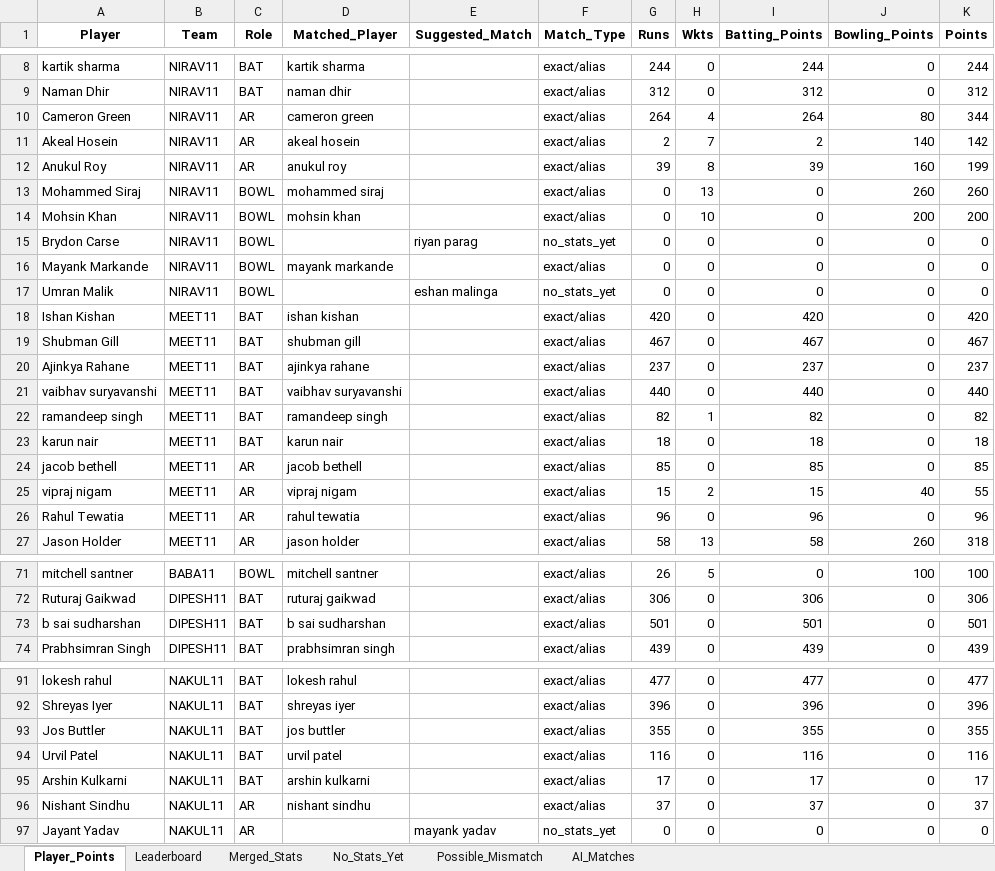
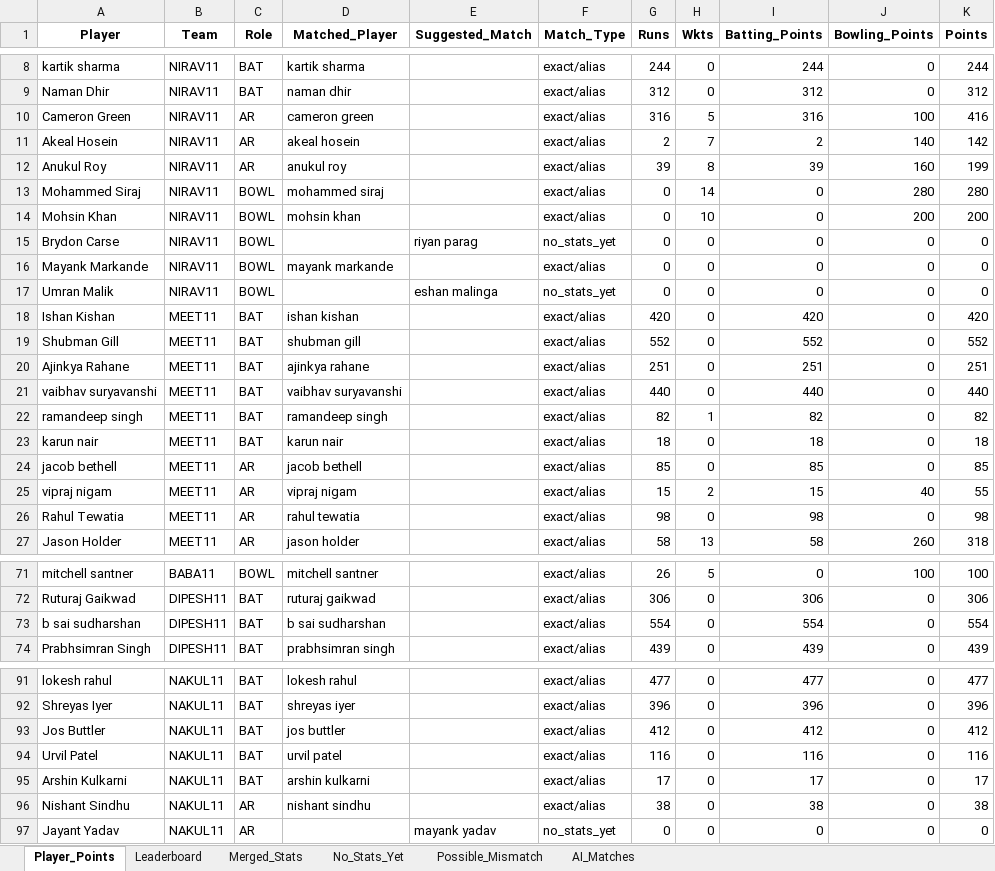
Before and after one commit to aaravmody/shroff-hundred-auction, an Excel workbook: IPL_Fantasy_Points.xlsx, sheet Player_Points, drawn as a sheet; only a part is shown, gaps mark what is left out; values as stored, in another font and other column widths than the file's, no borders; the diff covers the shown part only; the diff names each change by its address in the sheet, - before the commit and + after, or states it on an @@ line.

```diff
--- a/IPL_Fantasy_Points.xlsx (sheet Player_Points)
+++ b/IPL_Fantasy_Points.xlsx (sheet Player_Points)
-G10 (Runs): 264
+G10 (Runs): 316
-H10 (Wkts): 4
+H10 (Wkts): 5
-I10 (Batting_Points): 264
+I10 (Batting_Points): 316
-J10 (Bowling_Points): 80
+J10 (Bowling_Points): 100
-K10 (Points): 344
+K10 (Points): 416
-H13 (Wkts): 13
+H13 (Wkts): 14
-J13 (Bowling_Points): 260
+J13 (Bowling_Points): 280
-K13 (Points): 260
+K13 (Points): 280
-G19 (Runs): 467
+G19 (Runs): 552
-I19 (Batting_Points): 467
+I19 (Batting_Points): 552
-K19 (Points): 467
+K19 (Points): 552
-G20 (Runs): 237
+G20 (Runs): 251
-I20 (Batting_Points): 237
+I20 (Batting_Points): 251
-K20 (Points): 237
+K20 (Points): 251
-G26 (Runs): 96
+G26 (Runs): 98
-I26 (Batting_Points): 96
+I26 (Batting_Points): 98
-K26 (Points): 96
+K26 (Points): 98
-G73 (Runs): 501
+G73 (Runs): 554
-I73 (Batting_Points): 501
+I73 (Batting_Points): 554
-K73 (Points): 501
+K73 (Points): 554
-G93 (Runs): 355
+G93 (Runs): 412
-I93 (Batting_Points): 355
+I93 (Batting_Points): 412
-K93 (Points): 355
+K93 (Points): 412
-G96 (Runs): 37
+G96 (Runs): 38
-I96 (Batting_Points): 37
+I96 (Batting_Points): 38
-K96 (Points): 37
+K96 (Points): 38
```
Also changed, not shown: 12 edited cells elsewhere in this sheet, sheet Merged_Stats, sheet No_Stats_Yet, sheet Leaderboard, ipl_stats_2026.xlsx, 3 other files.
